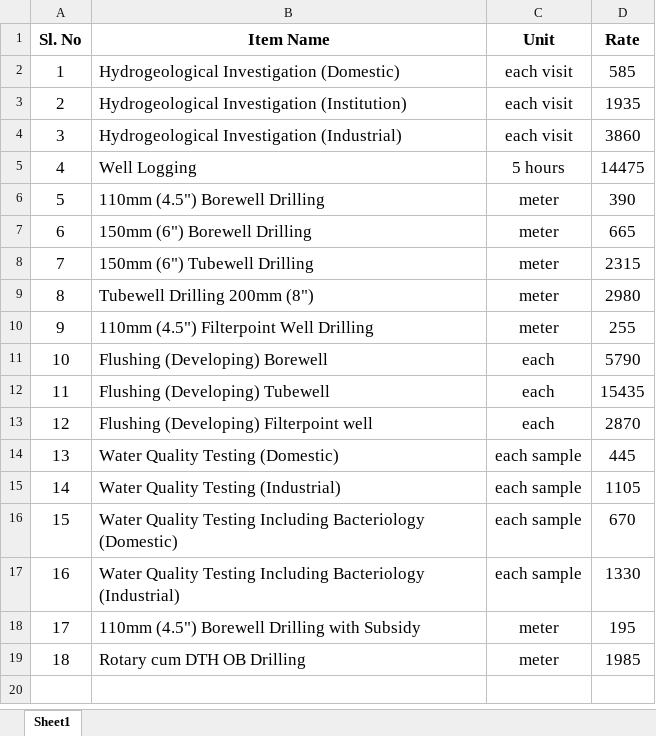
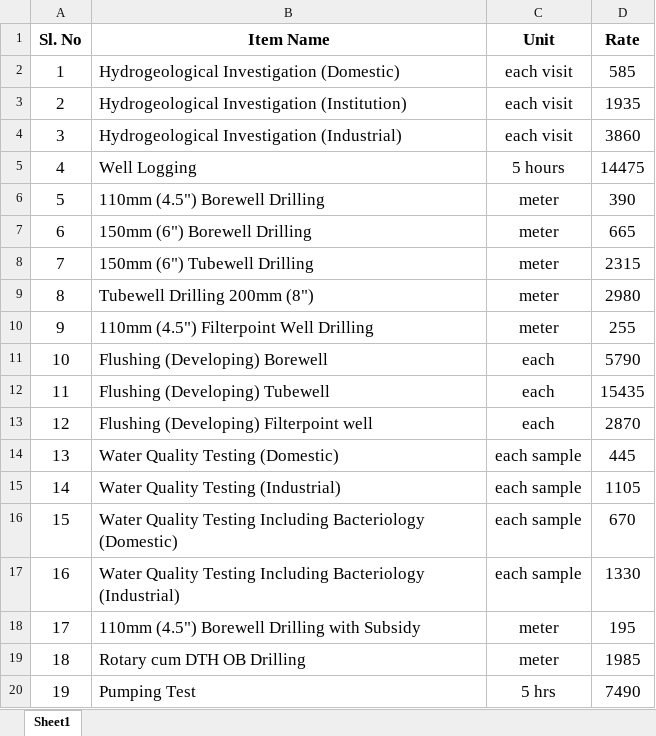
Before and after one commit to manulapulga/estimate-drafter, an Excel workbook: GWD Data/Services.xlsx, sheet Sheet1, drawn as a sheet; values as stored, in another font and other column widths than the file's, no borders; table styles not drawn; the diff names each change by its address in the sheet, - before the commit and + after, or states it on an @@ line.

```diff
--- a/GWD Data/Services.xlsx (sheet Sheet1)
+++ b/GWD Data/Services.xlsx (sheet Sheet1)
+row 20: 19 | Pumping Test | 5 hrs | 7490
```
Also changed, not shown: GWD Data/GI wo Trench.xlsx, GWD Data/GWD DR Abstract.xlsx, 37 other files.
